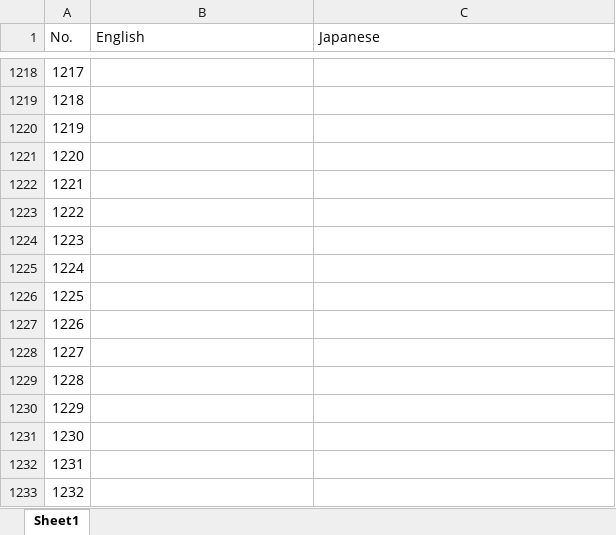
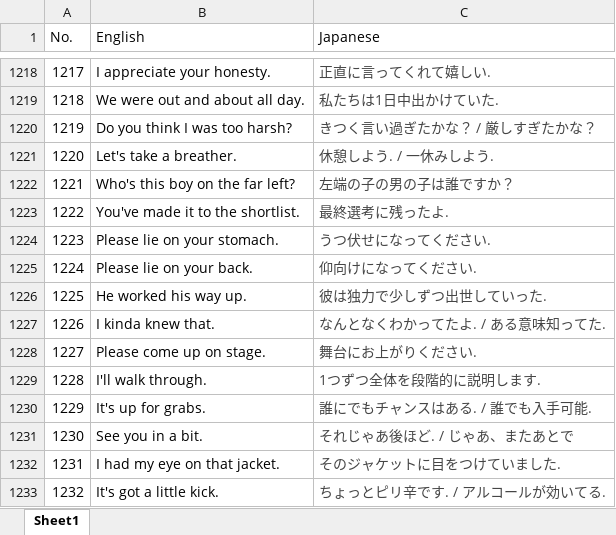
Before and after one commit to riy0/word_book, an Excel workbook: phrases.xlsx, sheet Sheet1, drawn as a sheet; only a part is shown, gaps mark what is left out; values as stored, in another font and other column widths than the file's, no borders; the diff covers the shown part only; the diff names each change by its address in the sheet, - before the commit and + after, or states it on an @@ line.

```diff
--- a/phrases.xlsx (sheet Sheet1)
+++ b/phrases.xlsx (sheet Sheet1)
-B1218 (English): (empty)
+B1218 (English): I appreciate your honesty.
-C1218 (Japanese): (empty)
+C1218 (Japanese): 正直に言ってくれて嬉しい.
-B1219 (English): (empty)
+B1219 (English): We were out and about all day.
-C1219 (Japanese): (empty)
+C1219 (Japanese): 私たちは1日中出かけていた.
-B1220 (English): (empty)
+B1220 (English): Do you think I was too harsh?
-C1220 (Japanese): (empty)
+C1220 (Japanese): きつく言い過ぎたかな？ / 厳しすぎたかな？
-B1221 (English): (empty)
+B1221 (English): Let's take a breather.
-C1221 (Japanese): (empty)
+C1221 (Japanese): 休憩しよう. / 一休みしよう.
-B1222 (English): (empty)
+B1222 (English): Who's this boy on the far left?
-C1222 (Japanese): (empty)
+C1222 (Japanese): 左端の子の男の子は誰ですか？
-B1223 (English): (empty)
+B1223 (English): You've made it to the shortlist.
-C1223 (Japanese): (empty)
+C1223 (Japanese): 最終選考に残ったよ.
-B1224 (English): (empty)
+B1224 (English): Please lie on your stomach.
-C1224 (Japanese): (empty)
+C1224 (Japanese): うつ伏せになってください.
-B1225 (English): (empty)
+B1225 (English): Please lie on your back.
-C1225 (Japanese): (empty)
+C1225 (Japanese): 仰向けになってください.
-B1226 (English): (empty)
+B1226 (English): He worked his way up.
-C1226 (Japanese): (empty)
+C1226 (Japanese): 彼は独力で少しずつ出世していった.
-B1227 (English): (empty)
+B1227 (English): I kinda knew that.
-C1227 (Japanese): (empty)
+C1227 (Japanese): なんとなくわかってたよ. / ある意味知ってた.
-B1228 (English): (empty)
+B1228 (English): Please come up on stage.
-C1228 (Japanese): (empty)
+C1228 (Japanese): 舞台にお上がりください.
-B1229 (English): (empty)
+B1229 (English): I'll walk through.
-C1229 (Japanese): (empty)
+C1229 (Japanese): 1つずつ全体を段階的に説明します.
-B1230 (English): (empty)
+B1230 (English): It's up for grabs.
-C1230 (Japanese): (empty)
+C1230 (Japanese): 誰にでもチャンスはある. / 誰でも入手可能.
-B1231 (English): (empty)
+B1231 (English): See you in a bit.
-C1231 (Japanese): (empty)
+C1231 (Japanese): それじゃあ後ほど. / じゃあ、またあとで
-B1232 (English): (empty)
+B1232 (English): I had my eye on that jacket.
-C1232 (Japanese): (empty)
+C1232 (Japanese): そのジャケットに目をつけていました.
-B1233 (English): (empty)
+B1233 (English): It's got a little kick.
-C1233 (Japanese): (empty)
+C1233 (Japanese): ちょっとピリ辛です. / アルコールが効いてる.
```
Also changed, not shown: 274 edited cells elsewhere in this sheet.
